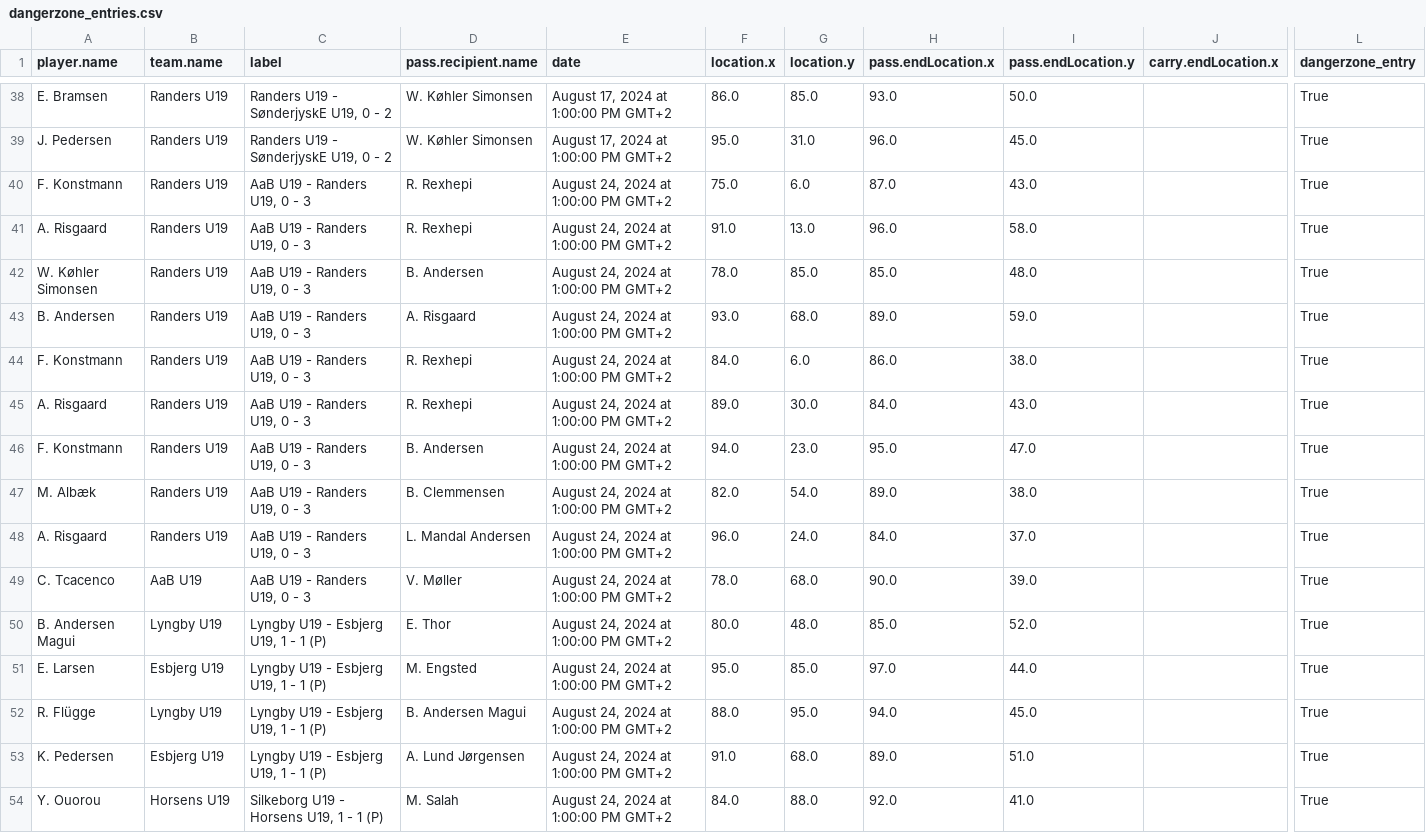
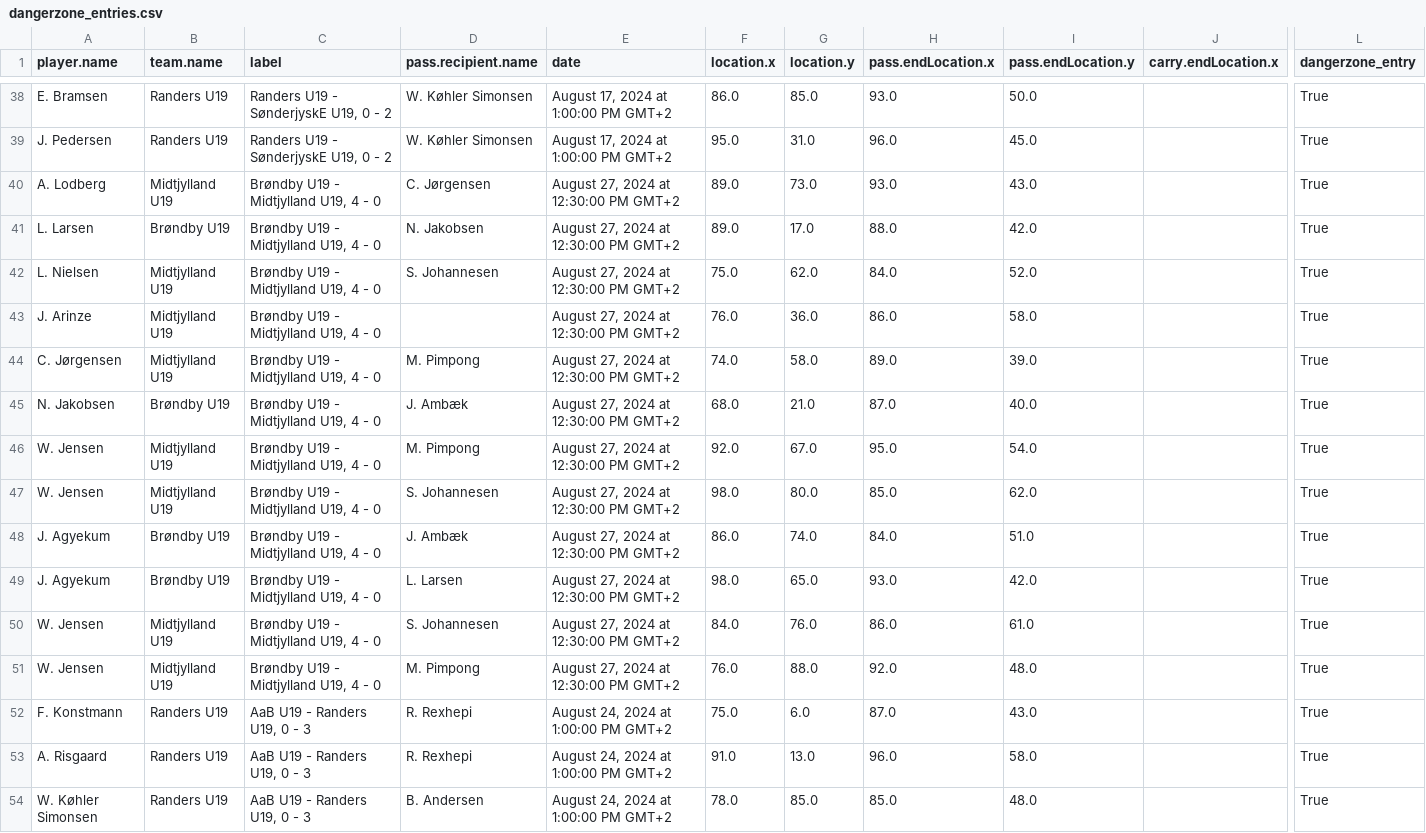
Before and after one commit to AC-Horsens/AC-Horsens-U19, a CSV file: dangerzone_entries.csv, drawn as a sheet; only a part is shown, gaps mark what is left out; the shorter side is filled out with more unchanged rows; rows hold the shown columns only; the diff names each change by its address in the sheet, - before the commit and + after, or states it on an @@ line.

```diff
--- a/dangerzone_entries.csv
+++ b/dangerzone_entries.csv
+row 40: A. Lodberg | Midtjylland U19 | Brøndby U19 - Midtjylland U19, 4 - 0 | C. Jørgensen | August 27, 2024 at 12:30:00 PM GMT+2 | 89.0 | 73.0 | 93.0 | 43.0 |  | True
+row 41: L. Larsen | Brøndby U19 | Brøndby U19 - Midtjylland U19, 4 - 0 | N. Jakobsen | August 27, 2024 at 12:30:00 PM GMT+2 | 89.0 | 17.0 | 88.0 | 42.0 |  | True
+row 42: L. Nielsen | Midtjylland U19 | Brøndby U19 - Midtjylland U19, 4 - 0 | S. Johannesen | August 27, 2024 at 12:30:00 PM GMT+2 | 75.0 | 62.0 | 84.0 | 52.0 |  | True
+row 43: J. Arinze | Midtjylland U19 | Brøndby U19 - Midtjylland U19, 4 - 0 |  | August 27, 2024 at 12:30:00 PM GMT+2 | 76.0 | 36.0 | 86.0 | 58.0 |  | True
+row 44: C. Jørgensen | Midtjylland U19 | Brøndby U19 - Midtjylland U19, 4 - 0 | M. Pimpong | August 27, 2024 at 12:30:00 PM GMT+2 | 74.0 | 58.0 | 89.0 | 39.0 |  | True
+row 45: N. Jakobsen | Brøndby U19 | Brøndby U19 - Midtjylland U19, 4 - 0 | J. Ambæk | August 27, 2024 at 12:30:00 PM GMT+2 | 68.0 | 21.0 | 87.0 | 40.0 |  | True
+row 46: W. Jensen | Midtjylland U19 | Brøndby U19 - Midtjylland U19, 4 - 0 | M. Pimpong | August 27, 2024 at 12:30:00 PM GMT+2 | 92.0 | 67.0 | 95.0 | 54.0 |  | True
+row 47: W. Jensen | Midtjylland U19 | Brøndby U19 - Midtjylland U19, 4 - 0 | S. Johannesen | August 27, 2024 at 12:30:00 PM GMT+2 | 98.0 | 80.0 | 85.0 | 62.0 |  | True
+row 48: J. Agyekum | Brøndby U19 | Brøndby U19 - Midtjylland U19, 4 - 0 | J. Ambæk | August 27, 2024 at 12:30:00 PM GMT+2 | 86.0 | 74.0 | 84.0 | 51.0 |  | True
+row 49: J. Agyekum | Brøndby U19 | Brøndby U19 - Midtjylland U19, 4 - 0 | L. Larsen | August 27, 2024 at 12:30:00 PM GMT+2 | 98.0 | 65.0 | 93.0 | 42.0 |  | True
+row 50: W. Jensen | Midtjylland U19 | Brøndby U19 - Midtjylland U19, 4 - 0 | S. Johannesen | August 27, 2024 at 12:30:00 PM GMT+2 | 84.0 | 76.0 | 86.0 | 61.0 |  | True
+row 51: W. Jensen | Midtjylland U19 | Brøndby U19 - Midtjylland U19, 4 - 0 | M. Pimpong | August 27, 2024 at 12:30:00 PM GMT+2 | 76.0 | 88.0 | 92.0 | 48.0 |  | True
```
Also changed, not shown: PPDA.csv, penalty_area_entry_counts.csv, 8 other files.
